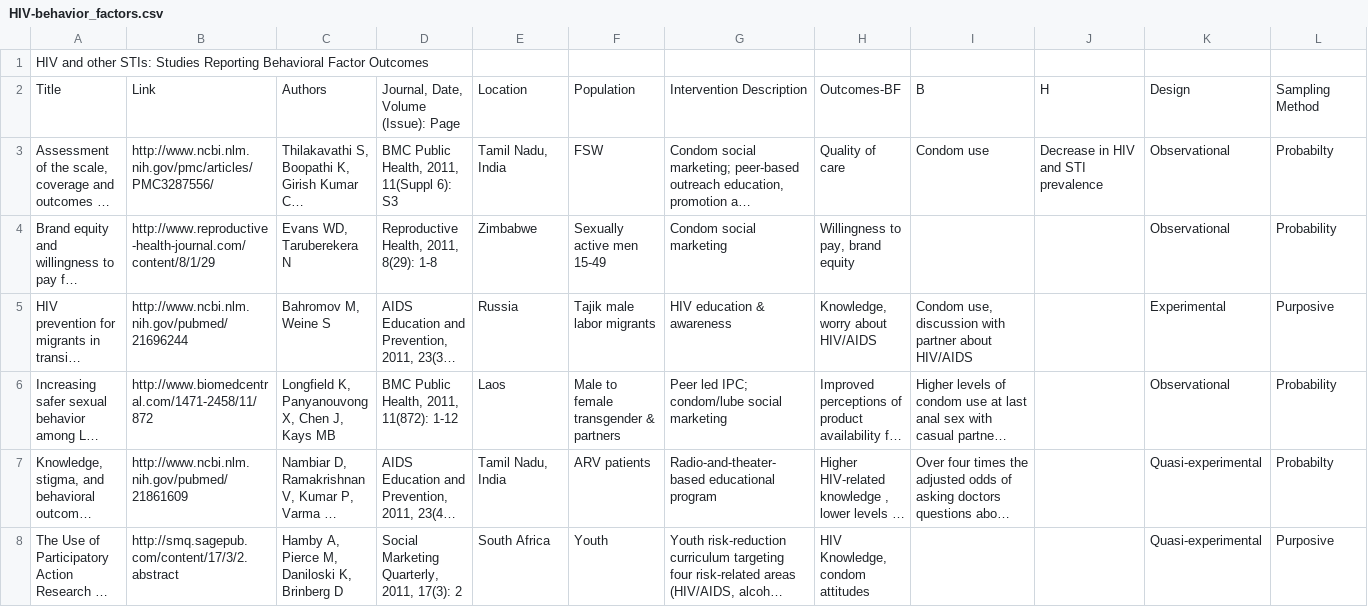
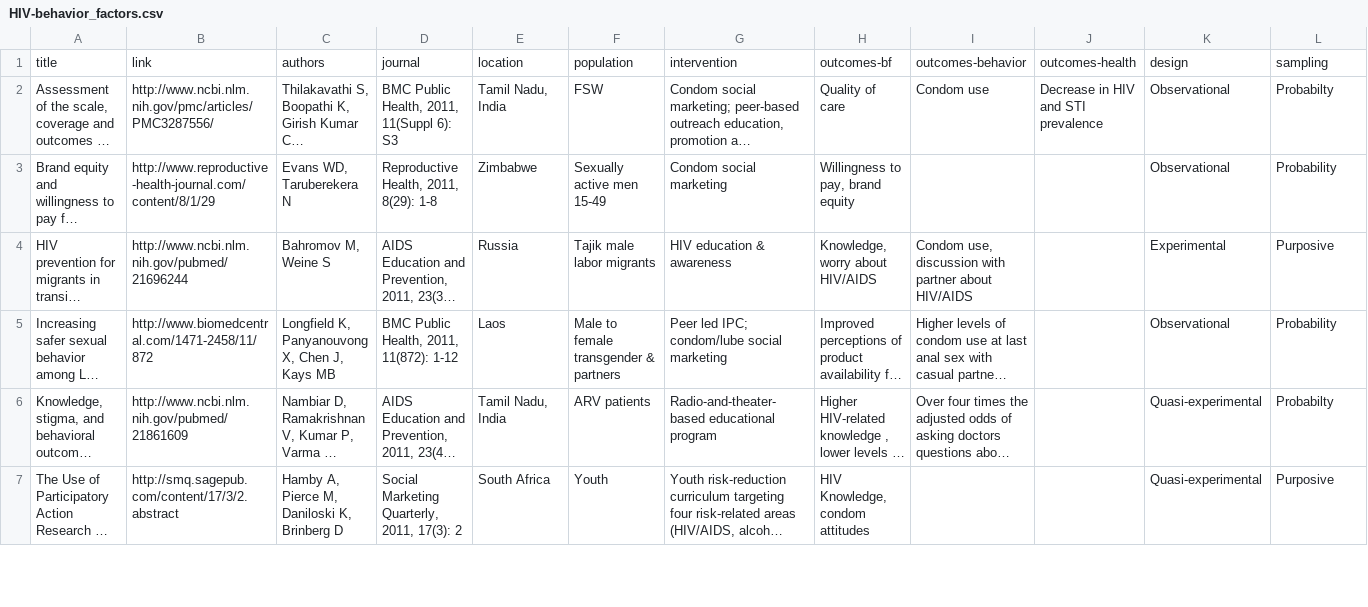
Before and after one commit to jayperryworks/psi-smeb, a CSV file: _csv/HIV-behavior_factors.csv, drawn as a sheet; only a part is shown; long unchanged cells end in …; removed rows and columns are numbered as before the commit, all else as after; rows hold the shown columns only; the diff names each change by its address in the sheet, - before the commit and + after, or states it on an @@ line.

```diff
--- a/_csv/HIV-behavior_factors.csv
+++ b/_csv/HIV-behavior_factors.csv
-row 1: HIV and other STIs: Studies Reporting Behavioral Factor Outcomes
-row 2: Title | Link | Authors | Journal, Date, Volume (Issue): Page | Location | Population | Intervention Description | Outcomes-BF | B | H | Design | Sampling Method
+row 1: title | link | authors | journal | location | population | intervention | outcomes-bf | outcomes-behavior | outcomes-health | design | sampling
```
Also changed, not shown: _csv/child_survival-DD-behavior.csv, _csv/child_survival-DD-behavioral_factors.csv, 38 other files.
